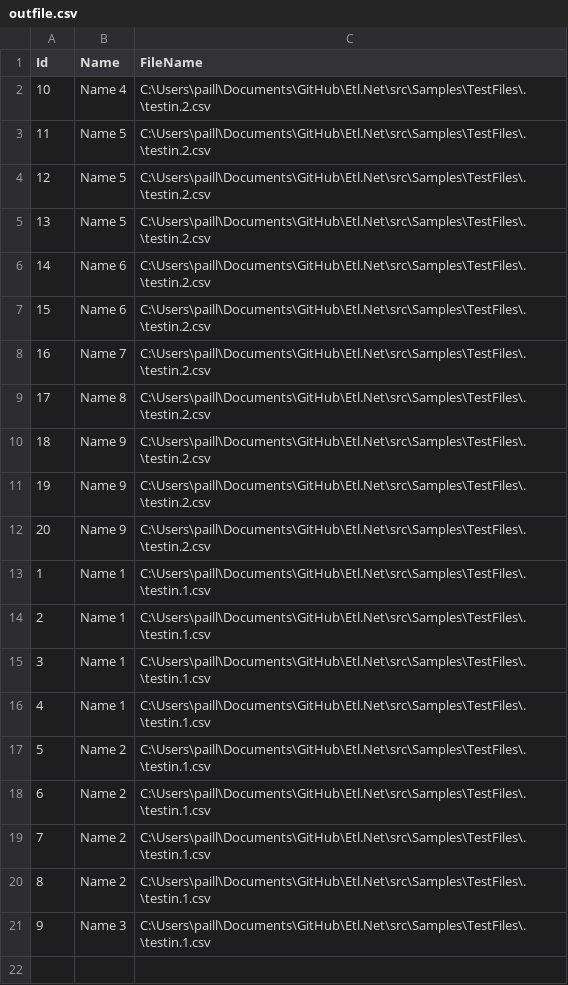
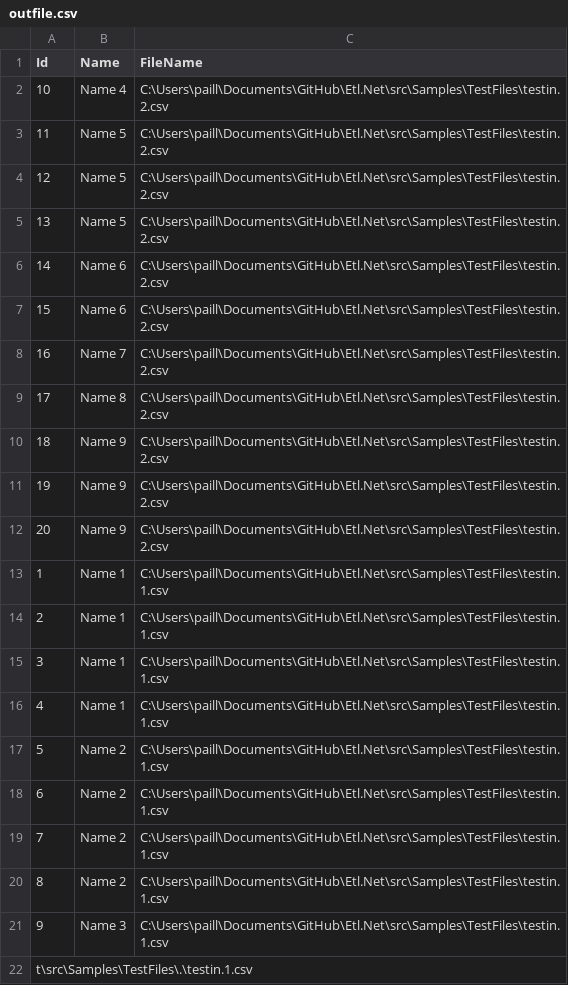
Before and after one commit to paillave/Etl.Net, a CSV file: src/Samples/TestFiles/outfile.csv, drawn as a sheet.

```diff
--- a/src/Samples/TestFiles/outfile.csv
+++ b/src/Samples/TestFiles/outfile.csv
@@ -1,21 +1,22 @@
 Id,Name,FileName
-10,Name 4,C:\Users\paill\Documents\GitHub\Etl.Net\src\Samples\TestFiles\.\testin.2.csv
-11,Name 5,C:\Users\paill\Documents\GitHub\Etl.Net\src\Samples\TestFiles\.\testin.2.csv
-12,Name 5,C:\Users\paill\Documents\GitHub\Etl.Net\src\Samples\TestFiles\.\testin.2.csv
-13,Name 5,C:\Users\paill\Documents\GitHub\Etl.Net\src\Samples\TestFiles\.\testin.2.csv
-14,Name 6,C:\Users\paill\Documents\GitHub\Etl.Net\src\Samples\TestFiles\.\testin.2.csv
-15,Name 6,C:\Users\paill\Documents\GitHub\Etl.Net\src\Samples\TestFiles\.\testin.2.csv
-16,Name 7,C:\Users\paill\Documents\GitHub\Etl.Net\src\Samples\TestFiles\.\testin.2.csv
-17,Name 8,C:\Users\paill\Documents\GitHub\Etl.Net\src\Samples\TestFiles\.\testin.2.csv
-18,Name 9,C:\Users\paill\Documents\GitHub\Etl.Net\src\Samples\TestFiles\.\testin.2.csv
-19,Name 9,C:\Users\paill\Documents\GitHub\Etl.Net\src\Samples\TestFiles\.\testin.2.csv
-20,Name 9,C:\Users\paill\Documents\GitHub\Etl.Net\src\Samples\TestFiles\.\testin.2.csv
-1,Name 1,C:\Users\paill\Documents\GitHub\Etl.Net\src\Samples\TestFiles\.\testin.1.csv
-2,Name 1,C:\Users\paill\Documents\GitHub\Etl.Net\src\Samples\TestFiles\.\testin.1.csv
-3,Name 1,C:\Users\paill\Documents\GitHub\Etl.Net\src\Samples\TestFiles\.\testin.1.csv
-4,Name 1,C:\Users\paill\Documents\GitHub\Etl.Net\src\Samples\TestFiles\.\testin.1.csv
-5,Name 2,C:\Users\paill\Documents\GitHub\Etl.Net\src\Samples\TestFiles\.\testin.1.csv
-6,Name 2,C:\Users\paill\Documents\GitHub\Etl.Net\src\Samples\TestFiles\.\testin.1.csv
-7,Name 2,C:\Users\paill\Documents\GitHub\Etl.Net\src\Samples\TestFiles\.\testin.1.csv
-8,Name 2,C:\Users\paill\Documents\GitHub\Etl.Net\src\Samples\TestFiles\.\testin.1.csv
-9,Name 3,C:\Users\paill\Documents\GitHub\Etl.Net\src\Samples\TestFiles\.\testin.1.csv
+10,Name 4,C:\Users\paill\Documents\GitHub\Etl.Net\src\Samples\TestFiles\testin.2.csv
+11,Name 5,C:\Users\paill\Documents\GitHub\Etl.Net\src\Samples\TestFiles\testin.2.csv
+12,Name 5,C:\Users\paill\Documents\GitHub\Etl.Net\src\Samples\TestFiles\testin.2.csv
+13,Name 5,C:\Users\paill\Documents\GitHub\Etl.Net\src\Samples\TestFiles\testin.2.csv
+14,Name 6,C:\Users\paill\Documents\GitHub\Etl.Net\src\Samples\TestFiles\testin.2.csv
+15,Name 6,C:\Users\paill\Documents\GitHub\Etl.Net\src\Samples\TestFiles\testin.2.csv
+16,Name 7,C:\Users\paill\Documents\GitHub\Etl.Net\src\Samples\TestFiles\testin.2.csv
+17,Name 8,C:\Users\paill\Documents\GitHub\Etl.Net\src\Samples\TestFiles\testin.2.csv
+18,Name 9,C:\Users\paill\Documents\GitHub\Etl.Net\src\Samples\TestFiles\testin.2.csv
+19,Name 9,C:\Users\paill\Documents\GitHub\Etl.Net\src\Samples\TestFiles\testin.2.csv
+20,Name 9,C:\Users\paill\Documents\GitHub\Etl.Net\src\Samples\TestFiles\testin.2.csv
+1,Name 1,C:\Users\paill\Documents\GitHub\Etl.Net\src\Samples\TestFiles\testin.1.csv
+2,Name 1,C:\Users\paill\Documents\GitHub\Etl.Net\src\Samples\TestFiles\testin.1.csv
+3,Name 1,C:\Users\paill\Documents\GitHub\Etl.Net\src\Samples\TestFiles\testin.1.csv
+4,Name 1,C:\Users\paill\Documents\GitHub\Etl.Net\src\Samples\TestFiles\testin.1.csv
+5,Name 2,C:\Users\paill\Documents\GitHub\Etl.Net\src\Samples\TestFiles\testin.1.csv
+6,Name 2,C:\Users\paill\Documents\GitHub\Etl.Net\src\Samples\TestFiles\testin.1.csv
+7,Name 2,C:\Users\paill\Documents\GitHub\Etl.Net\src\Samples\TestFiles\testin.1.csv
+8,Name 2,C:\Users\paill\Documents\GitHub\Etl.Net\src\Samples\TestFiles\testin.1.csv
+9,Name 3,C:\Users\paill\Documents\GitHub\Etl.Net\src\Samples\TestFiles\testin.1.csv
+t\src\Samples\TestFiles\.\testin.1.csv
```
Also changed, not shown: 25 other files.
